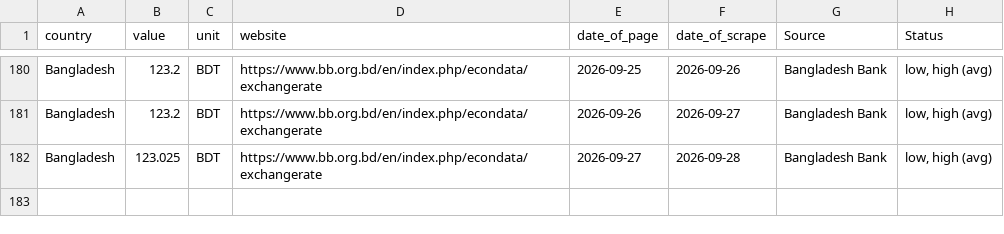
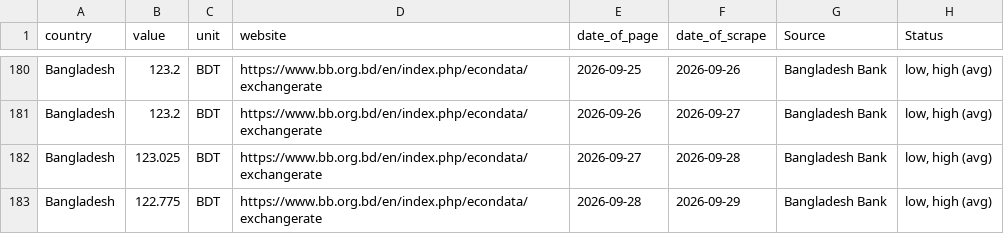
Before and after one commit to Danut168/Ex_Bangladesh, a CSV file: BBExchangeRates.csv, drawn as a sheet; only a part is shown, gaps mark what is left out.

```diff
--- a/BBExchangeRates.csv
+++ b/BBExchangeRates.csv
@@ -182 +182,2 @@ Bangladesh,123.2,BDT,https://www.bb.org.bd/en/index.php/econdata/exchangerate,20
 Bangladesh,123.025,BDT,https://www.bb.org.bd/en/index.php/econdata/exchangerate,2026-09-27,2026-09-28,Bangladesh Bank,"low, high (avg)"
+Bangladesh,122.775,BDT,https://www.bb.org.bd/en/index.php/econdata/exchangerate,2026-09-28,2026-09-29,Bangladesh Bank,"low, high (avg)"
```
